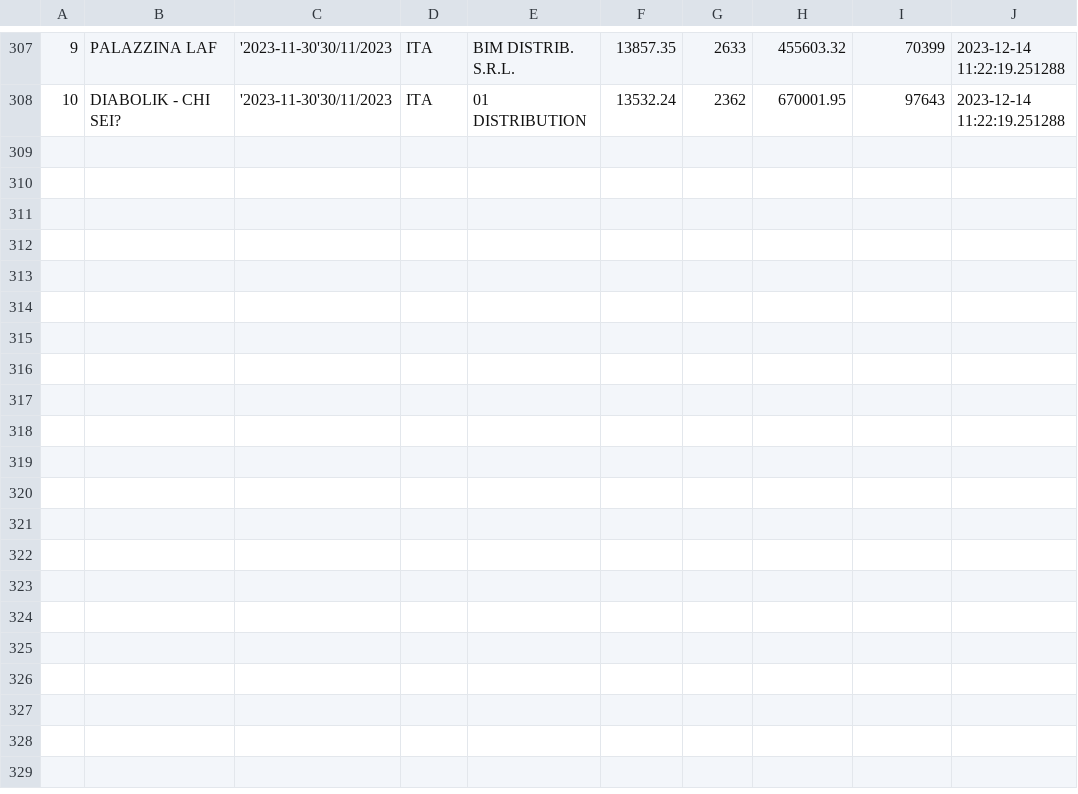
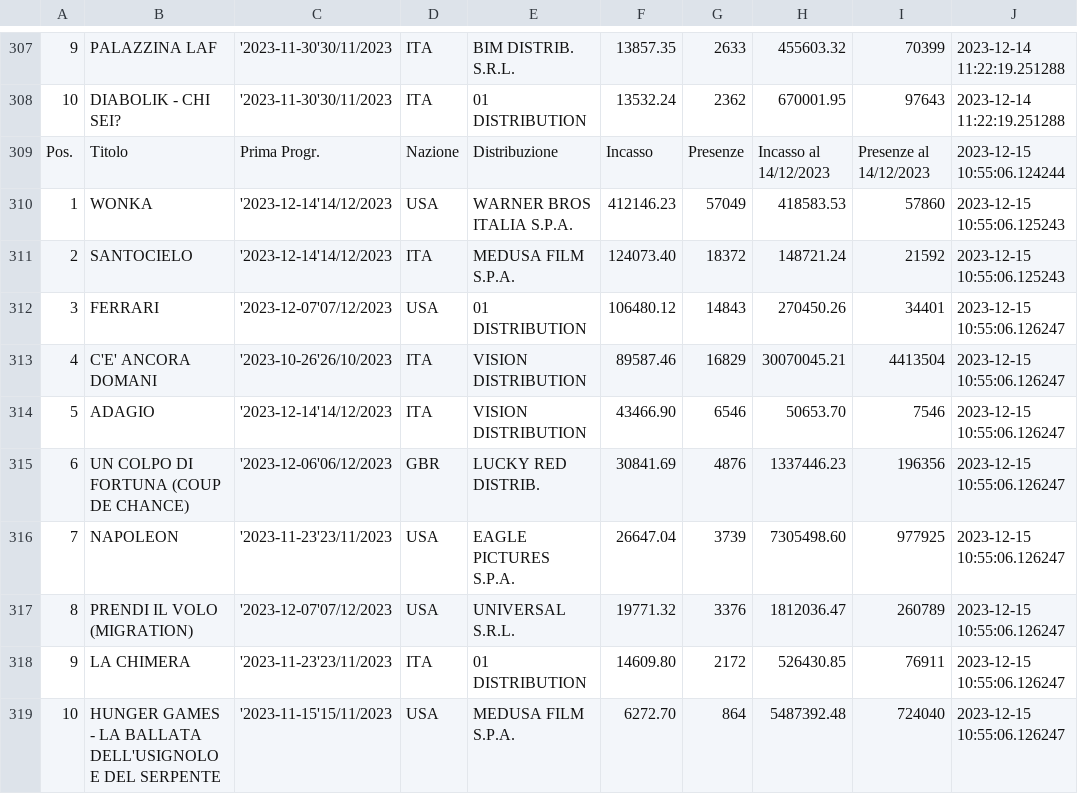
Before and after one commit to ciareghi/data_analysis_python, a CSV file: cinetel/cinetel_.csv, drawn as a sheet; only a part is shown, gaps mark what is left out; the diff names each change by its address in the sheet, - before the commit and + after, or states it on an @@ line.

Commit message:
updated data and visualization

```diff
--- a/cinetel/cinetel_.csv
+++ b/cinetel/cinetel_.csv
+row 309: Pos. | Titolo | Prima Progr. | Nazione | Distribuzione | Incasso | Presenze | Incasso al 14/12/2023 | Presenze al 14/12/2023 | 2023-12-15 10:55:06.124244
+row 310: 1 | WONKA | '2023-12-14'14/12/2023 | USA | WARNER BROS ITALIA S.P.A. | 412146.23 | 57049 | 418583.53 | 57860 | 2023-12-15 10:55:06.125243
+row 311: 2 | SANTOCIELO | '2023-12-14'14/12/2023 | ITA | MEDUSA FILM S.P.A. | 124073.40 | 18372 | 148721.24 | 21592 | 2023-12-15 10:55:06.125243
+row 312: 3 | FERRARI | '2023-12-07'07/12/2023 | USA | 01 DISTRIBUTION | 106480.12 | 14843 | 270450.26 | 34401 | 2023-12-15 10:55:06.126247
+row 313: 4 | C'E' ANCORA DOMANI | '2023-10-26'26/10/2023 | ITA | VISION DISTRIBUTION | 89587.46 | 16829 | 30070045.21 | 4413504 | 2023-12-15 10:55:06.126247
+row 314: 5 | ADAGIO | '2023-12-14'14/12/2023 | ITA | VISION DISTRIBUTION | 43466.90 | 6546 | 50653.70 | 7546 | 2023-12-15 10:55:06.126247
+row 315: 6 | UN COLPO DI FORTUNA (COUP DE CHANCE) | '2023-12-06'06/12/2023 | GBR | LUCKY RED DISTRIB. | 30841.69 | 4876 | 1337446.23 | 196356 | 2023-12-15 10:55:06.126247
+row 316: 7 | NAPOLEON | '2023-11-23'23/11/2023 | USA | EAGLE PICTURES S.P.A. | 26647.04 | 3739 | 7305498.60 | 977925 | 2023-12-15 10:55:06.126247
+row 317: 8 | PRENDI IL VOLO (MIGRATION) | '2023-12-07'07/12/2023 | USA | UNIVERSAL S.R.L. | 19771.32 | 3376 | 1812036.47 | 260789 | 2023-12-15 10:55:06.126247
+row 318: 9 | LA CHIMERA | '2023-11-23'23/11/2023 | ITA | 01 DISTRIBUTION | 14609.80 | 2172 | 526430.85 | 76911 | 2023-12-15 10:55:06.126247
+row 319: 10 | HUNGER GAMES - LA BALLATA DELL'USIGNOLO E DEL SERPENTE | '2023-11-15'15/11/2023 | USA | MEDUSA FILM S.P.A. | 6272.70 | 864 | 5487392.48 | 724040 | 2023-12-15 10:55:06.126247
```
Also changed, not shown: cinetel/cinetel_clean.csv, 2 other files.
